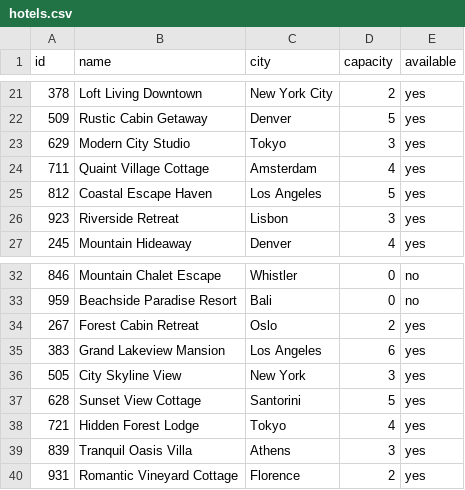
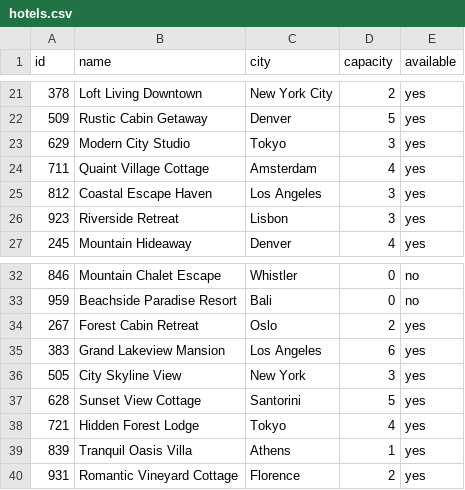
Before and after one commit to EMPChief/Python-Hotel-Booking, a CSV file: hotels.csv, drawn as a sheet; only a part is shown, gaps mark what is left out.

Commit message:
Fix hotel availability and reservation ticket generation

```diff
--- a/hotels.csv
+++ b/hotels.csv
@@ -24,3 +24,3 @@ id,name,city,capacity,available
 711,Quaint Village Cottage,Amsterdam,4,yes
-812,Coastal Escape Haven,Los Angeles,5,yes
+812,Coastal Escape Haven,Los Angeles,3,yes
 923,Riverside Retreat,Lisbon,3,yes
@@ -38,3 +38,3 @@ id,name,city,capacity,available
 721,Hidden Forest Lodge,Tokyo,4,yes
-839,Tranquil Oasis Villa,Athens,3,yes
+839,Tranquil Oasis Villa,Athens,1,yes
 931,Romantic Vineyard Cottage,Florence,2,yes
```
Also changed, not shown: 8 other files.
